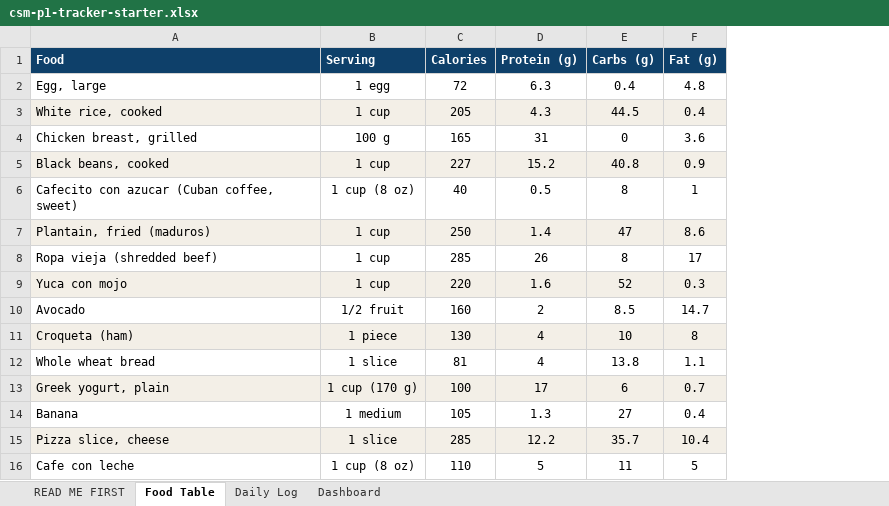
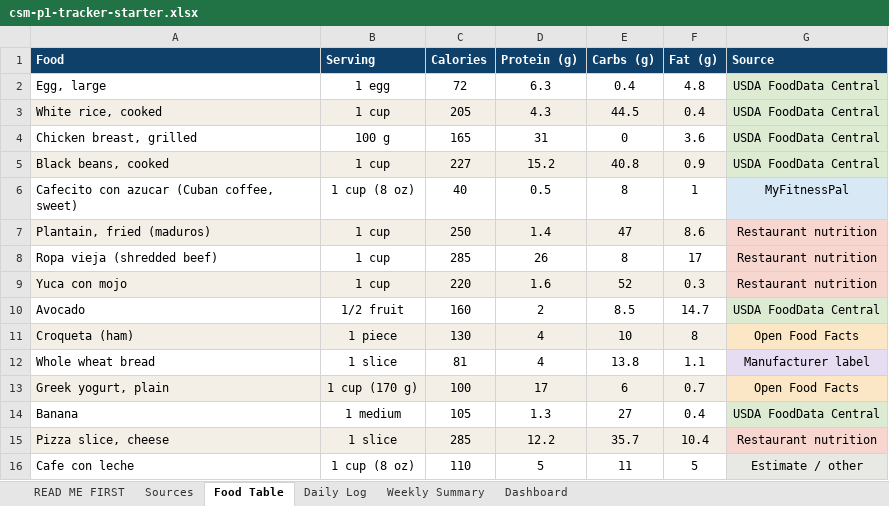
Before and after one commit to willieavendano/willieavendano.github.io, an Excel workbook: computer-science-math/resources/csm-p1-tracker-starter.xlsx, sheet Food Table, drawn as a sheet; values as stored, in another font and other column widths than the file's, no borders; conditional formats not drawn; the diff names each change by its address in the sheet, - before the commit and + after, or states it on an @@ line.

Commit message:
Add Cornerstone I kit: decks, Macro Explorer, sourced tracker workbooks, exemplars
- Two concept decks (The Data You Generate; Lookup & Aggregate) covering
  sourcing valid macro data, the dataset-download walkthrough, VLOOKUP,
  SUMIF/AVERAGEIF, honest charts, and the Source Three Foods preview activity
- Mini-brief handout + interactive Macro Explorer tool
- Morph the old per-day tracker template into the starter workbook: Sources
  tab, color-coded Source column (conditional formatting), Weekly Summary
- csm-p1-tracker-practice.xlsx (4 drills) and csm-u1-exemplars.xlsx
- Two 4.0 rubrics on the kit (final spreadsheet + final presentation) plus an
  exemplar presentation; kit generator now renders multiple rubrics
- Update Cornerstone I Materials in the course README

```diff
--- a/computer-science-math/resources/csm-p1-tracker-starter.xlsx (sheet Food Table)
+++ b/computer-science-math/resources/csm-p1-tracker-starter.xlsx (sheet Food Table)
+sheet tab: Sources
+sheet tab: Weekly Summary
+column G (Source), rows 2-16: USDA FoodData Central | USDA FoodData Central | USDA FoodData Central | USDA FoodData Central | MyFitnessPal | Restaurant nutrition | Restaurant nutrition | Restaurant nutrition | USDA FoodData Central | Open Food Facts | Manufacturer label | Open Food Facts | USDA FoodData Central | Restaurant nutrition | Estimate / other
```
Also changed, not shown: sheet Daily Log, sheet READ ME FIRST, sheet Dashboard, 13 other files.
